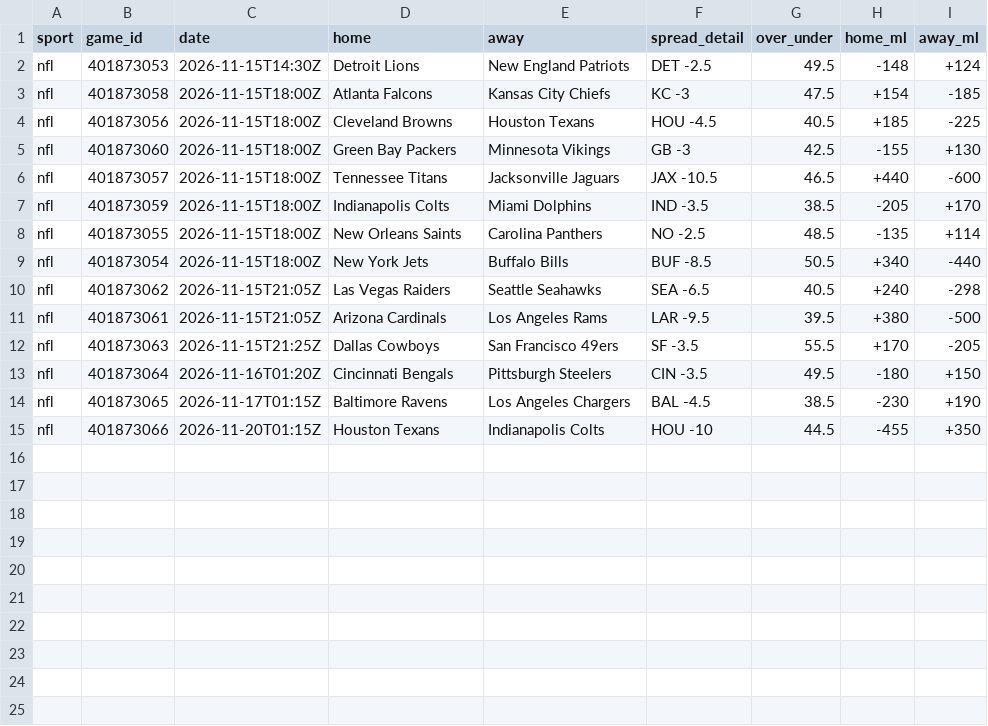
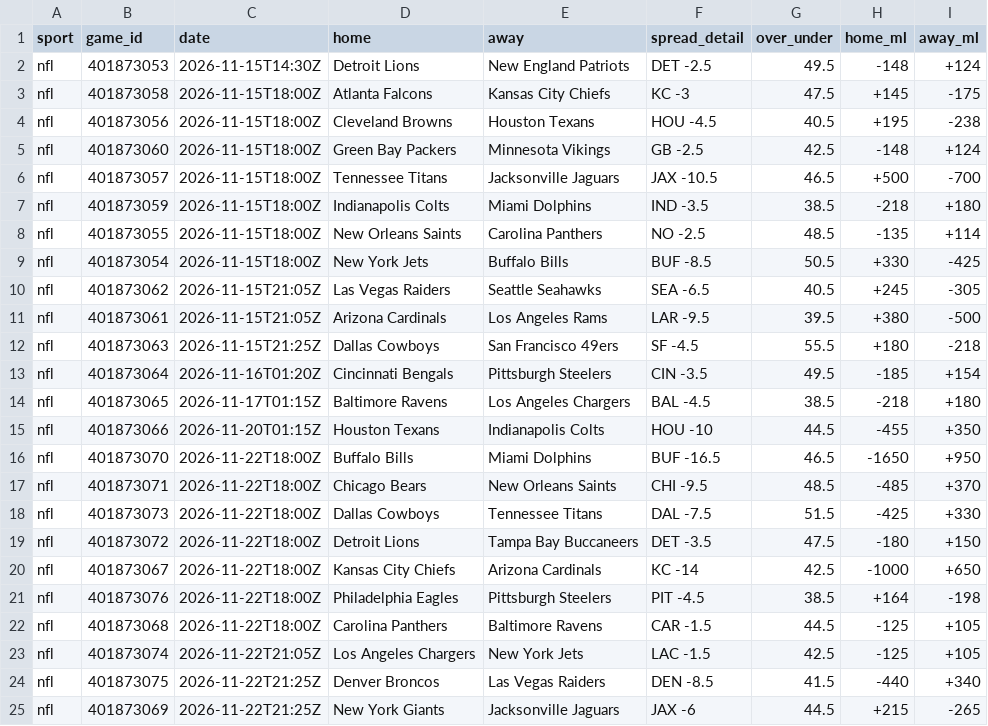
Before and after one commit to kroxy71/Rox-Locks-routine, a CSV file: sheet/data/nfl_upcoming.csv, drawn as a sheet; only a part is shown; the diff covers the shown part only.

```diff
--- a/sheet/data/nfl_upcoming.csv
+++ b/sheet/data/nfl_upcoming.csv
@@ -2,14 +2,24 @@ sport,game_id,date,home,away,spread_detail,over_under,home_ml,away_ml
 nfl,401873053,2026-11-15T14:30Z,Detroit Lions,New England Patriots,DET -2.5,49.5,-148,+124
-nfl,401873058,2026-11-15T18:00Z,Atlanta Falcons,Kansas City Chiefs,KC -3,47.5,+154,-185
-nfl,401873056,2026-11-15T18:00Z,Cleveland Browns,Houston Texans,HOU -4.5,40.5,+185,-225
-nfl,401873060,2026-11-15T18:00Z,Green Bay Packers,Minnesota Vikings,GB -3,42.5,-155,+130
-nfl,401873057,2026-11-15T18:00Z,Tennessee Titans,Jacksonville Jaguars,JAX -10.5,46.5,+440,-600
-nfl,401873059,2026-11-15T18:00Z,Indianapolis Colts,Miami Dolphins,IND -3.5,38.5,-205,+170
+nfl,401873058,2026-11-15T18:00Z,Atlanta Falcons,Kansas City Chiefs,KC -3,47.5,+145,-175
+nfl,401873056,2026-11-15T18:00Z,Cleveland Browns,Houston Texans,HOU -4.5,40.5,+195,-238
+nfl,401873060,2026-11-15T18:00Z,Green Bay Packers,Minnesota Vikings,GB -2.5,42.5,-148,+124
+nfl,401873057,2026-11-15T18:00Z,Tennessee Titans,Jacksonville Jaguars,JAX -10.5,46.5,+500,-700
+nfl,401873059,2026-11-15T18:00Z,Indianapolis Colts,Miami Dolphins,IND -3.5,38.5,-218,+180
 nfl,401873055,2026-11-15T18:00Z,New Orleans Saints,Carolina Panthers,NO -2.5,48.5,-135,+114
-nfl,401873054,2026-11-15T18:00Z,New York Jets,Buffalo Bills,BUF -8.5,50.5,+340,-440
-nfl,401873062,2026-11-15T21:05Z,Las Vegas Raiders,Seattle Seahawks,SEA -6.5,40.5,+240,-298
+nfl,401873054,2026-11-15T18:00Z,New York Jets,Buffalo Bills,BUF -8.5,50.5,+330,-425
+nfl,401873062,2026-11-15T21:05Z,Las Vegas Raiders,Seattle Seahawks,SEA -6.5,40.5,+245,-305
 nfl,401873061,2026-11-15T21:05Z,Arizona Cardinals,Los Angeles Rams,LAR -9.5,39.5,+380,-500
-nfl,401873063,2026-11-15T21:25Z,Dallas Cowboys,San Francisco 49ers,SF -3.5,55.5,+170,-205
-nfl,401873064,2026-11-16T01:20Z,Cincinnati Bengals,Pittsburgh Steelers,CIN -3.5,49.5,-180,+150
-nfl,401873065,2026-11-17T01:15Z,Baltimore Ravens,Los Angeles Chargers,BAL -4.5,38.5,-230,+190
+nfl,401873063,2026-11-15T21:25Z,Dallas Cowboys,San Francisco 49ers,SF -4.5,55.5,+180,-218
+nfl,401873064,2026-11-16T01:20Z,Cincinnati Bengals,Pittsburgh Steelers,CIN -3.5,49.5,-185,+154
+nfl,401873065,2026-11-17T01:15Z,Baltimore Ravens,Los Angeles Chargers,BAL -4.5,38.5,-218,+180
 nfl,401873066,2026-11-20T01:15Z,Houston Texans,Indianapolis Colts,HOU -10,44.5,-455,+350
+nfl,401873070,2026-11-22T18:00Z,Buffalo Bills,Miami Dolphins,BUF -16.5,46.5,-1650,+950
+nfl,401873071,2026-11-22T18:00Z,Chicago Bears,New Orleans Saints,CHI -9.5,48.5,-485,+370
+nfl,401873073,2026-11-22T18:00Z,Dallas Cowboys,Tennessee Titans,DAL -7.5,51.5,-425,+330
+nfl,401873072,2026-11-22T18:00Z,Detroit Lions,Tampa Bay Buccaneers,DET -3.5,47.5,-180,+150
+nfl,401873067,2026-11-22T18:00Z,Kansas City Chiefs,Arizona Cardinals,KC -14,42.5,-1000,+650
+nfl,401873076,2026-11-22T18:00Z,Philadelphia Eagles,Pittsburgh Steelers,PIT -4.5,38.5,+164,-198
+nfl,401873068,2026-11-22T18:00Z,Carolina Panthers,Baltimore Ravens,CAR -1.5,44.5,-125,+105
+nfl,401873074,2026-11-22T21:05Z,Los Angeles Chargers,New York Jets,LAC -1.5,42.5,-125,+105
+nfl,401873075,2026-11-22T21:25Z,Denver Broncos,Las Vegas Raiders,DEN -8.5,41.5,-440,+340
+nfl,401873069,2026-11-22T21:25Z,New York Giants,Jacksonville Jaguars,JAX -6,44.5,+215,-265
```
Also changed, not shown: 1 added row elsewhere in this file, sheet/data/goalies.csv, sheet/data/injuries.csv, 12 other files.
